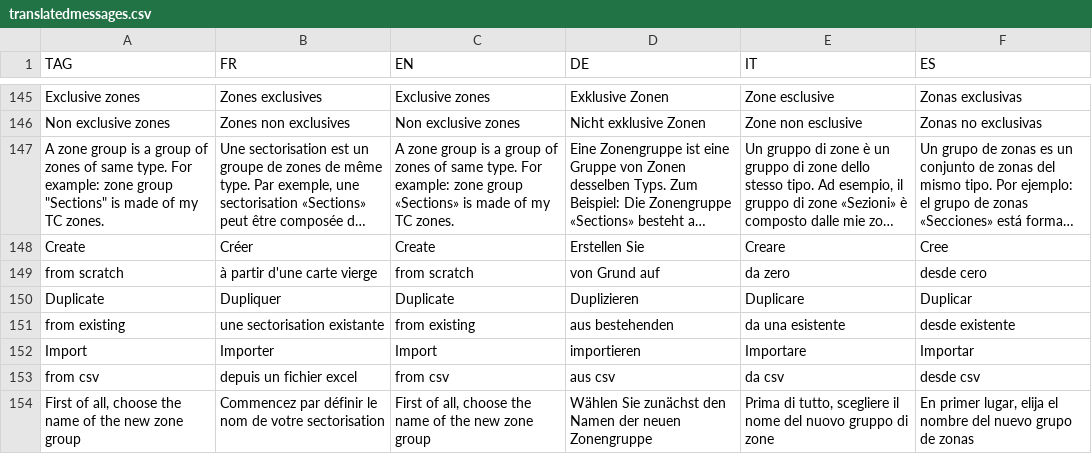
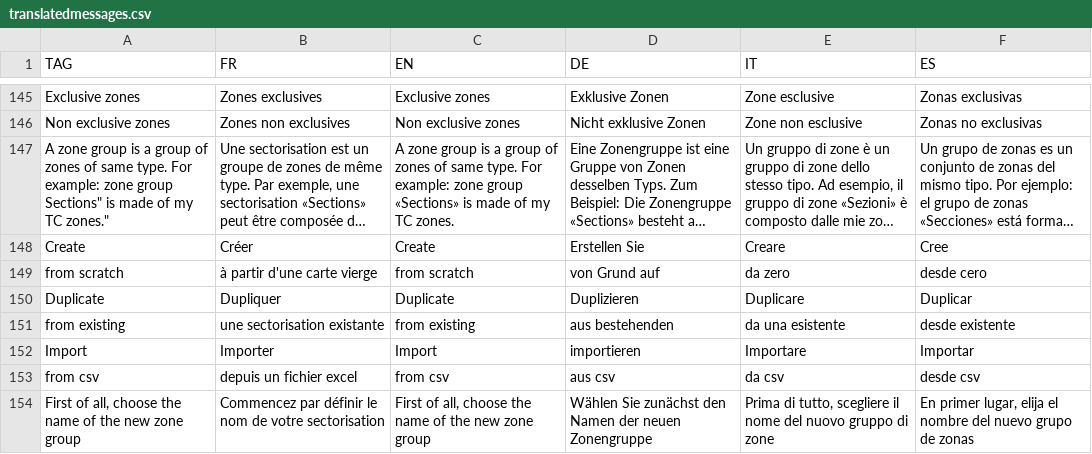
Before and after one commit to hyperplanning/hyperassets, a CSV file: translatedmessages.csv, drawn as a sheet; only a part is shown, gaps mark what is left out; long unchanged cells end in …; the diff names each change by its address in the sheet, - before the commit and + after, or states it on an @@ line.

Commit message:
Update translatedmessages.csv

```diff
--- a/translatedmessages.csv
+++ b/translatedmessages.csv
-A147 (TAG): …zone group "Sections" is made of my TC zones.
+A147 (TAG): …zone group Sections" is made of my TC zones."
```
